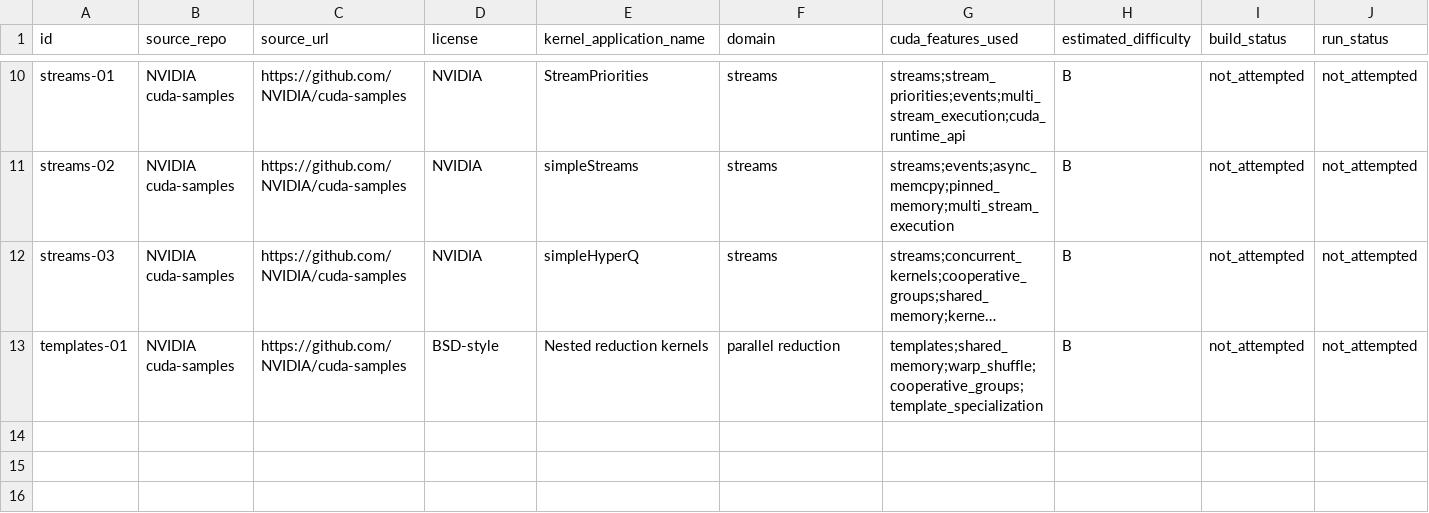
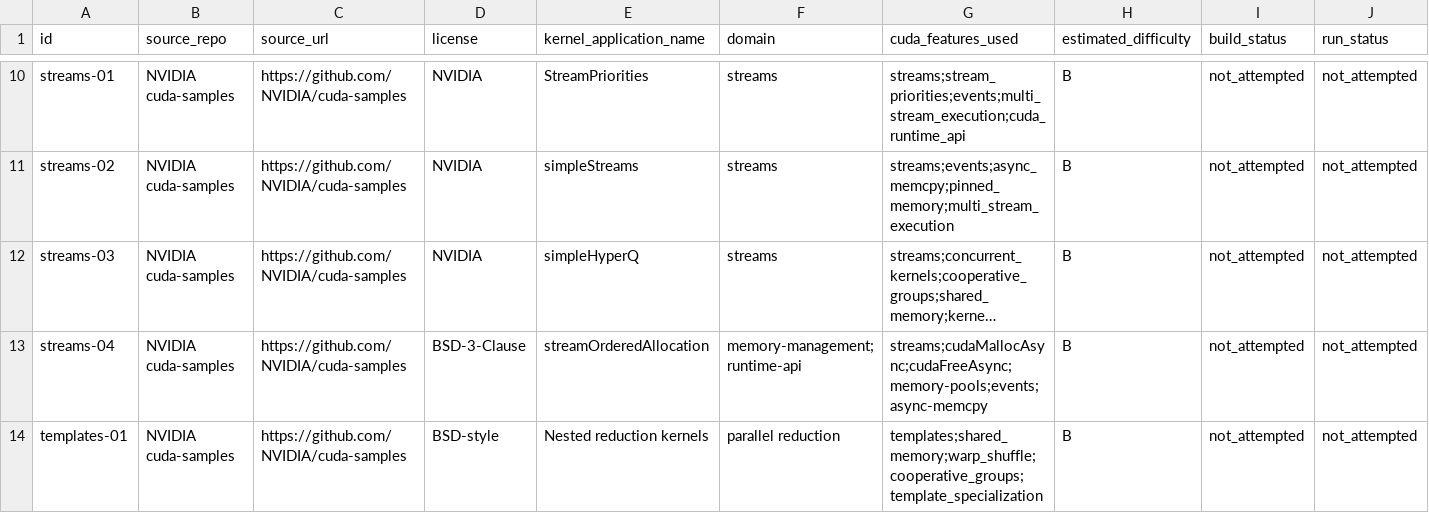
Before and after one commit to ece4500group18/cuda-sycl-benchmark, a CSV file: benchmark/collection/streams-atomics-templates/candidates.csv, drawn as a sheet; only a part is shown, gaps mark what is left out; long unchanged cells end in …; rows hold the shown columns only; the diff names each change by its address in the sheet, - before the commit and + after, or states it on an @@ line.

Commit message:
add(streams-04): stream-ordered allocation with cudaMallocAsync and memory pools

```diff
--- a/benchmark/collection/streams-atomics-templates/candidates.csv
+++ b/benchmark/collection/streams-atomics-templates/candidates.csv
+row 13: streams-04 | NVIDIA cuda-samples | https://github.com/NVIDIA/cuda-samples | BSD-3-Clause | streamOrderedAllocation | memory-management;runtime-api | streams;cudaMallocAsync;cudaFreeAsync;memory-pools;events;async-memcpy | B | not_attempted | not_attempted
```
Also changed, not shown: 6 other files.
